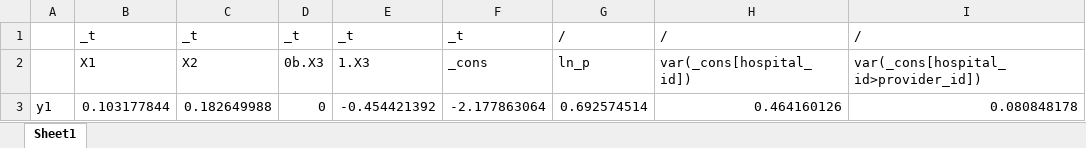
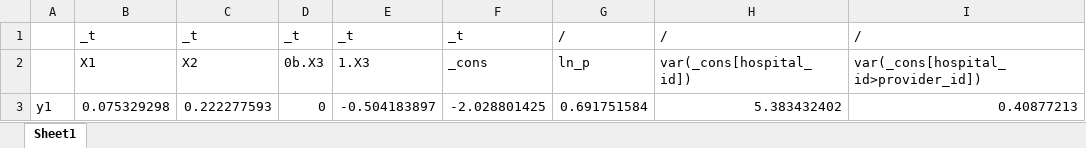
Before and after one commit to RedDoorAnalytics/stdmest-r, an Excel workbook: data-raw/data3Lsim-eb.xlsx, sheet Sheet1, drawn as a sheet; values as stored, in another font and other column widths than the file's, no borders; removed rows and columns are numbered as before the commit, all else as after; the diff names each change by its address in the sheet, - before the commit and + after, or states it on an @@ line.

Commit message:
Updated simulated data

```diff
--- a/data-raw/data3Lsim-eb.xlsx (sheet Sheet1)
+++ b/data-raw/data3Lsim-eb.xlsx (sheet Sheet1)
-row 3: y1 | 0.103177844 | 0.182649988 | 0 | -0.454421392 | -2.177863064 | 0.692574514 | 0.464160126 | 0.080848178
+row 3: y1 | 0.075329298 | 0.222277593 | 0 | -0.504183897 | -2.028801425 | 0.691751584 | 5.383432402 | 0.40877213
```
Also changed, not shown: data-raw/data3Lsim-eV.xlsx, 5 other files.
